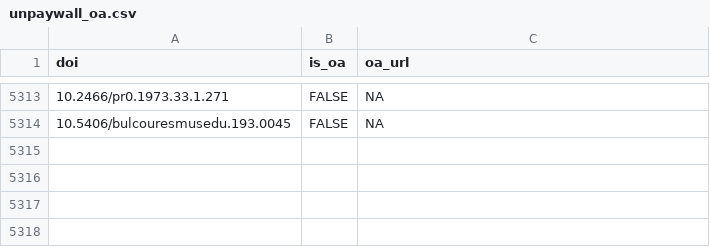
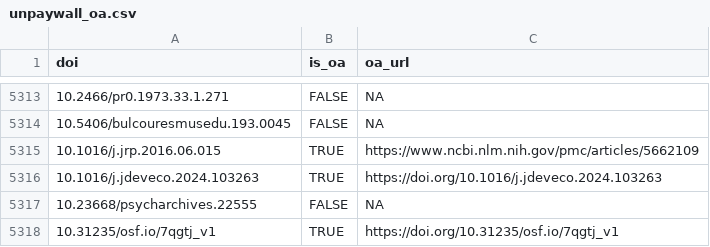
Before and after one commit to forrtproject/fred-data, a CSV file: cache/unpaywall_oa.csv, drawn as a sheet; only a part is shown, gaps mark what is left out.

```diff
--- a/cache/unpaywall_oa.csv
+++ b/cache/unpaywall_oa.csv
@@ -5314 +5314,5 @@
 "10.5406/bulcouresmusedu.193.0045",FALSE,NA
+"10.1016/j.jrp.2016.06.015",TRUE,"https://www.ncbi.nlm.nih.gov/pmc/articles/5662109"
+"10.1016/j.jdeveco.2024.103263",TRUE,"https://doi.org/10.1016/j.jdeveco.2024.103263"
+"10.23668/psycharchives.22555",FALSE,NA
+"10.31235/osf.io/7qgtj_v1",TRUE,"https://doi.org/10.31235/osf.io/7qgtj_v1"
```
Also changed, not shown: cache/openalex_keywords_language.csv, 5 other files.
